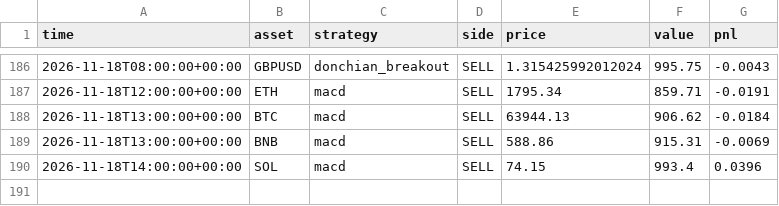
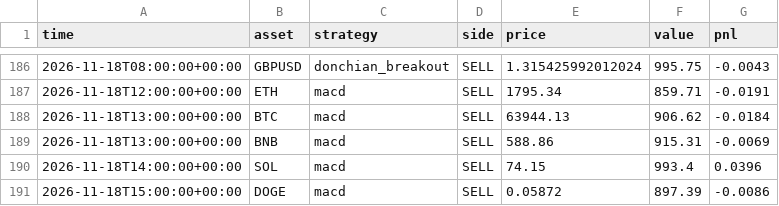
Before and after one commit to RocketLutzk/tradesim, a CSV file: data/trades.csv, drawn as a sheet; only a part is shown, gaps mark what is left out.

```diff
--- a/data/trades.csv
+++ b/data/trades.csv
@@ -190 +190,2 @@ time,asset,strategy,side,price,value,pnl
 2026-11-18T14:00:00+00:00,SOL,macd,SELL,74.15,993.4,0.0396
+2026-11-18T15:00:00+00:00,DOGE,macd,SELL,0.05872,897.39,-0.0086
```
Also changed, not shown: 2 other files.
